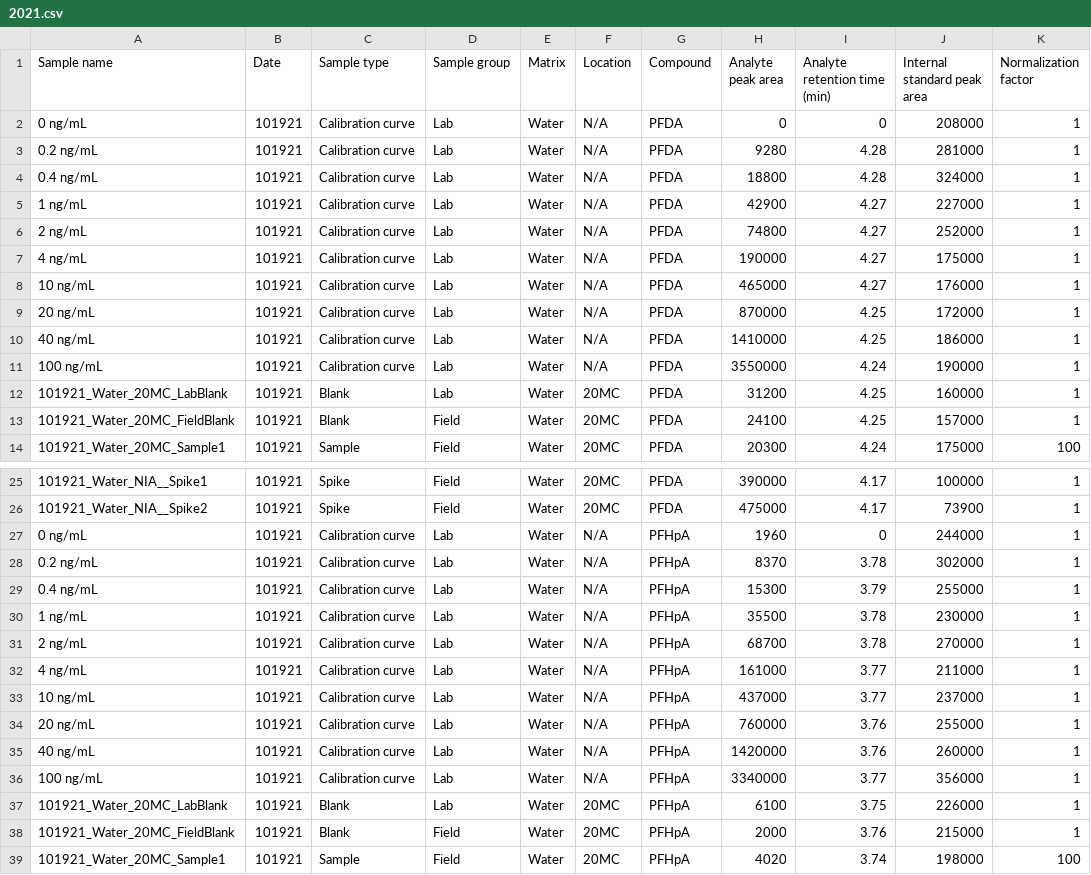
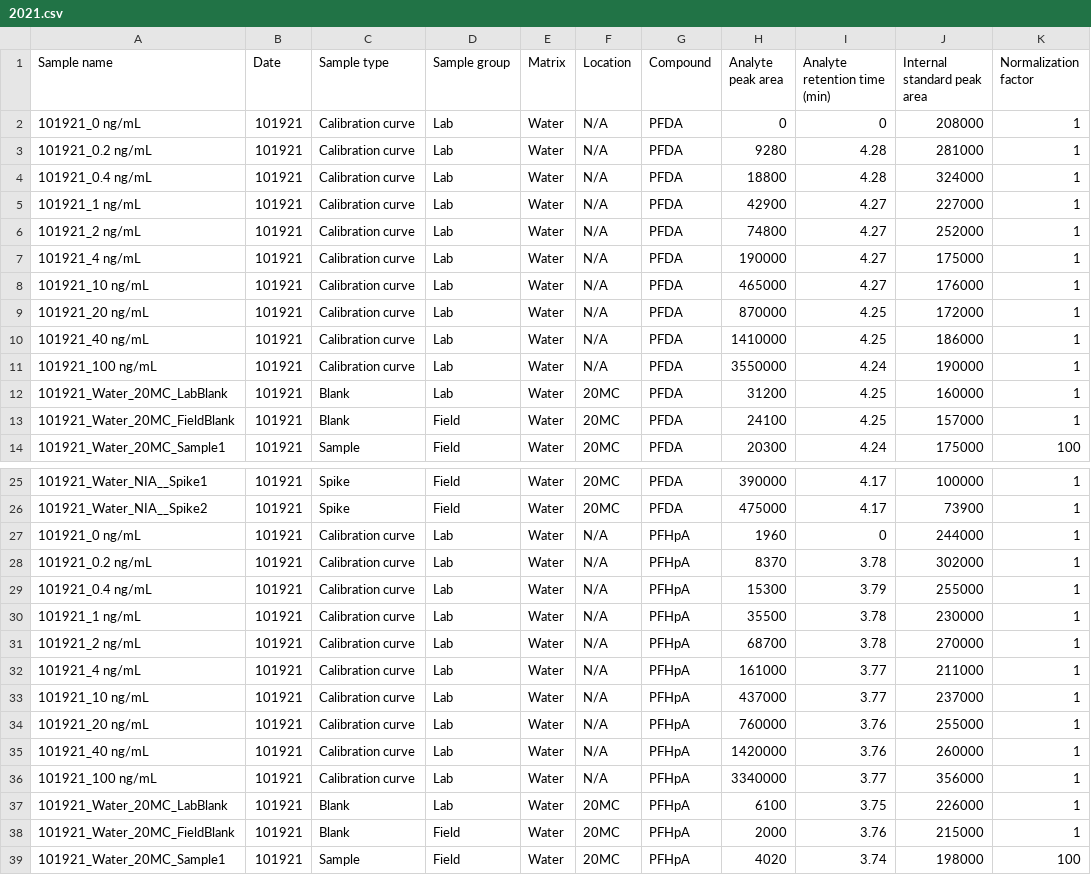
Before and after one commit to UofTChem-Teaching/CHM410-FieldTrip, a CSV file: Data/2021.csv, drawn as a sheet; only a part is shown, gaps mark what is left out; the diff covers the shown part only.

Commit message:
Add files via upload

```diff
--- a/Data/2021.csv
+++ b/Data/2021.csv
@@ -1,12 +1,12 @@
 Sample name ,Date,Sample type,Sample group,Matrix,Location,Compound,Analyte peak area,Analyte retention time (min),Internal standard peak area,Normalization factor
-0 ng/mL,101921,Calibration curve,Lab,Water,N/A,PFDA,0,0,208000,1
-0.2 ng/mL,101921,Calibration curve,Lab,Water,N/A,PFDA,9280,4.28,281000,1
-0.4 ng/mL,101921,Calibration curve,Lab,Water,N/A,PFDA,18800,4.28,324000,1
-1 ng/mL,101921,Calibration curve,Lab,Water,N/A,PFDA,42900,4.27,227000,1
-2 ng/mL,101921,Calibration curve,Lab,Water,N/A,PFDA,74800,4.27,252000,1
-4 ng/mL,101921,Calibration curve,Lab,Water,N/A,PFDA,190000,4.27,175000,1
-10 ng/mL,101921,Calibration curve,Lab,Water,N/A,PFDA,465000,4.27,176000,1
-20 ng/mL,101921,Calibration curve,Lab,Water,N/A,PFDA,870000,4.25,172000,1
-40 ng/mL,101921,Calibration curve,Lab,Water,N/A,PFDA,1410000,4.25,186000,1
-100 ng/mL,101921,Calibration curve,Lab,Water,N/A,PFDA,3550000,4.24,190000,1
+101921_0 ng/mL,101921,Calibration curve,Lab,Water,N/A,PFDA,0,0,208000,1
+101921_0.2 ng/mL,101921,Calibration curve,Lab,Water,N/A,PFDA,9280,4.28,281000,1
+101921_0.4 ng/mL,101921,Calibration curve,Lab,Water,N/A,PFDA,18800,4.28,324000,1
+101921_1 ng/mL,101921,Calibration curve,Lab,Water,N/A,PFDA,42900,4.27,227000,1
+101921_2 ng/mL,101921,Calibration curve,Lab,Water,N/A,PFDA,74800,4.27,252000,1
+101921_4 ng/mL,101921,Calibration curve,Lab,Water,N/A,PFDA,190000,4.27,175000,1
+101921_10 ng/mL,101921,Calibration curve,Lab,Water,N/A,PFDA,465000,4.27,176000,1
+101921_20 ng/mL,101921,Calibration curve,Lab,Water,N/A,PFDA,870000,4.25,172000,1
+101921_40 ng/mL,101921,Calibration curve,Lab,Water,N/A,PFDA,1410000,4.25,186000,1
+101921_100 ng/mL,101921,Calibration curve,Lab,Water,N/A,PFDA,3550000,4.24,190000,1
 101921_Water_20MC_LabBlank,101921,Blank,Lab,Water,20MC,PFDA,31200,4.25,160000,1
@@ -26,12 +26,12 @@ Sample name ,Date,Sample type,Sample group,Matrix,Location,Compound,Analyte peak
 101921_Water_NIA__Spike2,101921,Spike,Field,Water,20MC,PFDA,475000,4.17,73900,1
-0 ng/mL,101921,Calibration curve,Lab,Water,N/A,PFHpA,1960,0,244000,1
-0.2 ng/mL,101921,Calibration curve,Lab,Water,N/A,PFHpA,8370,3.78,302000,1
-0.4 ng/mL,101921,Calibration curve,Lab,Water,N/A,PFHpA,15300,3.79,255000,1
-1 ng/mL,101921,Calibration curve,Lab,Water,N/A,PFHpA,35500,3.78,230000,1
-2 ng/mL,101921,Calibration curve,Lab,Water,N/A,PFHpA,68700,3.78,270000,1
-4 ng/mL,101921,Calibration curve,Lab,Water,N/A,PFHpA,161000,3.77,211000,1
-10 ng/mL,101921,Calibration curve,Lab,Water,N/A,PFHpA,437000,3.77,237000,1
-20 ng/mL,101921,Calibration curve,Lab,Water,N/A,PFHpA,760000,3.76,255000,1
-40 ng/mL,101921,Calibration curve,Lab,Water,N/A,PFHpA,1420000,3.76,260000,1
-100 ng/mL,101921,Calibration curve,Lab,Water,N/A,PFHpA,3340000,3.77,356000,1
+101921_0 ng/mL,101921,Calibration curve,Lab,Water,N/A,PFHpA,1960,0,244000,1
+101921_0.2 ng/mL,101921,Calibration curve,Lab,Water,N/A,PFHpA,8370,3.78,302000,1
+101921_0.4 ng/mL,101921,Calibration curve,Lab,Water,N/A,PFHpA,15300,3.79,255000,1
+101921_1 ng/mL,101921,Calibration curve,Lab,Water,N/A,PFHpA,35500,3.78,230000,1
+101921_2 ng/mL,101921,Calibration curve,Lab,Water,N/A,PFHpA,68700,3.78,270000,1
+101921_4 ng/mL,101921,Calibration curve,Lab,Water,N/A,PFHpA,161000,3.77,211000,1
+101921_10 ng/mL,101921,Calibration curve,Lab,Water,N/A,PFHpA,437000,3.77,237000,1
+101921_20 ng/mL,101921,Calibration curve,Lab,Water,N/A,PFHpA,760000,3.76,255000,1
+101921_40 ng/mL,101921,Calibration curve,Lab,Water,N/A,PFHpA,1420000,3.76,260000,1
+101921_100 ng/mL,101921,Calibration curve,Lab,Water,N/A,PFHpA,3340000,3.77,356000,1
 101921_Water_20MC_LabBlank,101921,Blank,Lab,Water,20MC,PFHpA,6100,3.75,226000,1
```
Also changed, not shown: 120 edited cells elsewhere in this file.
